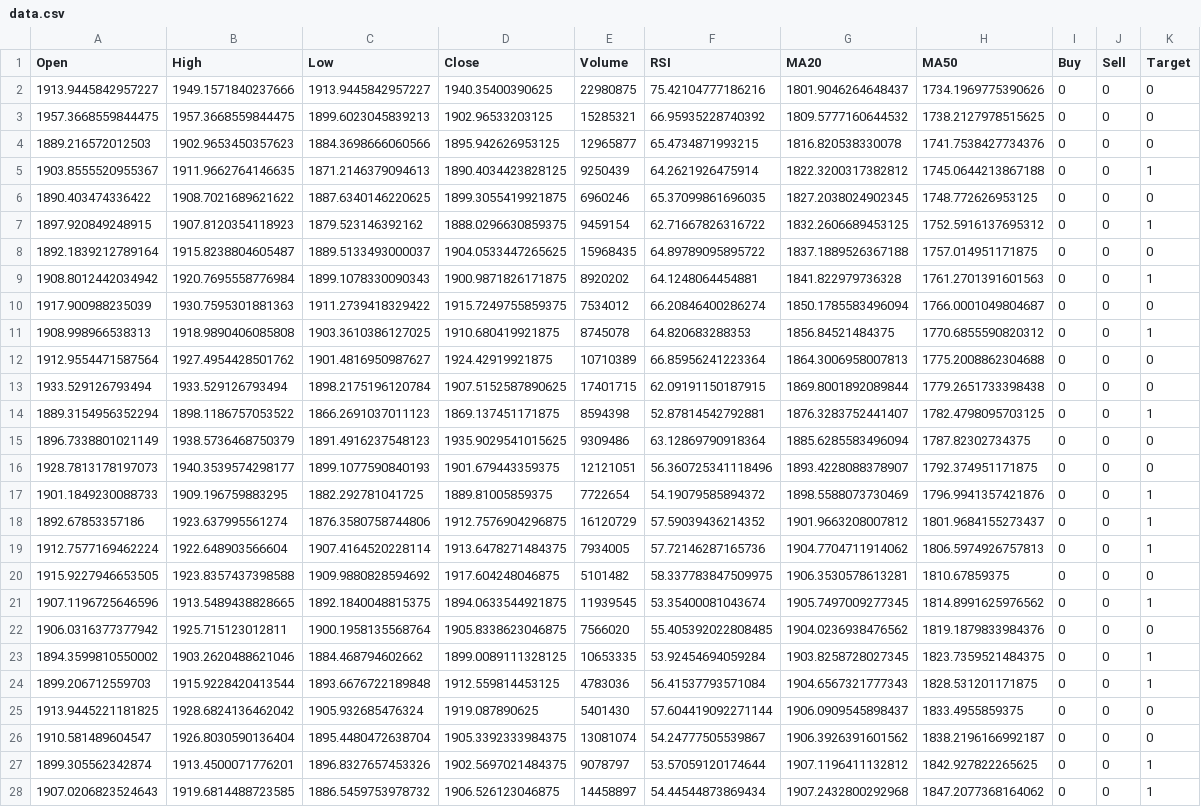
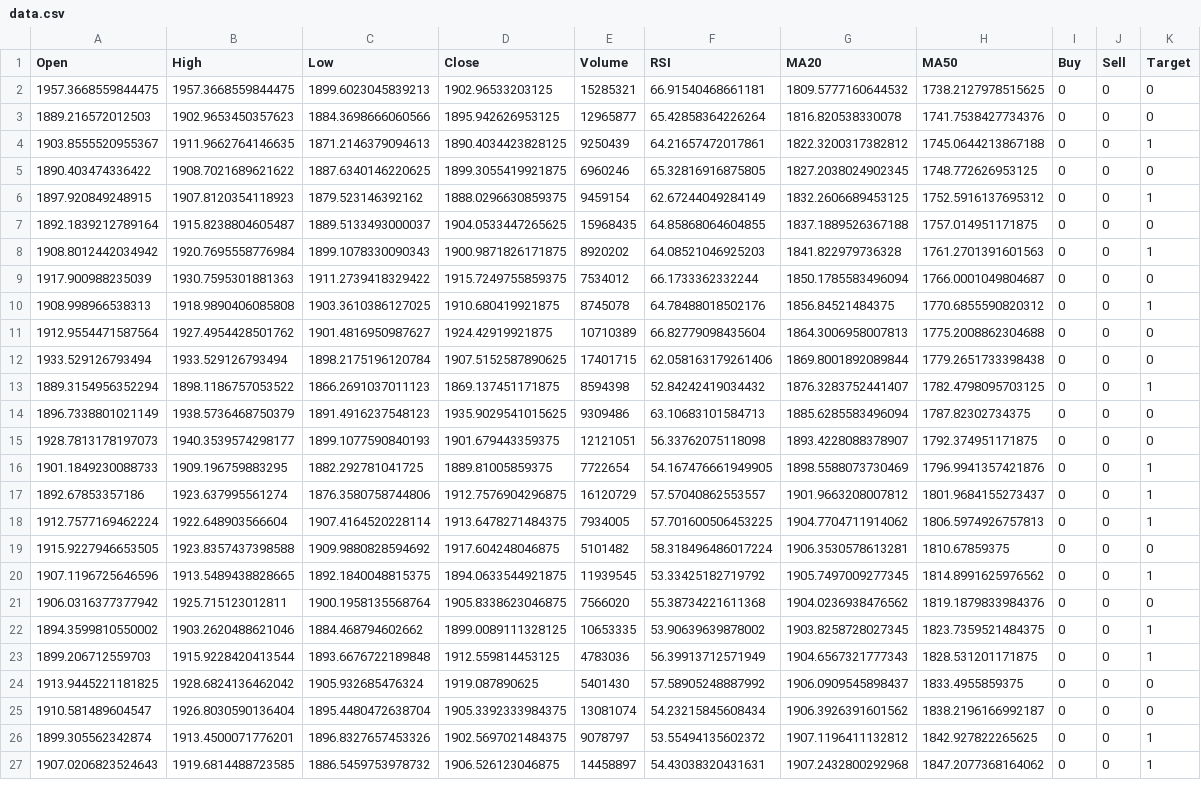
Before and after one commit to SAM8099/stock_market, a CSV file: artifacts/HDFCBANK_NS/data.csv, drawn as a sheet; only a part is shown; removed rows and columns are numbered as before the commit, all else as after; the diff covers the shown part only; the diff names each change by its address in the sheet, - before the commit and + after, or states it on an @@ line.

```diff
--- a/artifacts/HDFCBANK_NS/data.csv
+++ b/artifacts/HDFCBANK_NS/data.csv
-row 2: 1913.9445842957227 | 1949.1571840237666 | 1913.9445842957227 | 1940.35400390625 | 22980875 | 75.42104777186216 | 1801.9046264648437 | 1734.1969775390626 | 0 | 0 | 0
-F2 (RSI): 66.95935228740392
+F2 (RSI): 66.91540468661181
-F3 (RSI): 65.4734871993215
+F3 (RSI): 65.42858364226264
-F4 (RSI): 64.2621926475914
+F4 (RSI): 64.21657472017861
-F5 (RSI): 65.37099861696035
+F5 (RSI): 65.32816916875805
-F6 (RSI): 62.71667826316722
+F6 (RSI): 62.67244049284149
-F7 (RSI): 64.89789095895722
+F7 (RSI): 64.85868064604855
-F8 (RSI): 64.1248064454881
+F8 (RSI): 64.08521046925203
-F9 (RSI): 66.20846400286274
+F9 (RSI): 66.1733362332244
-F10 (RSI): 64.820683288353
+F10 (RSI): 64.78488018502176
-F11 (RSI): 66.85956241223364
+F11 (RSI): 66.82779098435604
-F12 (RSI): 62.09191150187915
+F12 (RSI): 62.058163179261406
-F13 (RSI): 52.87814542792881
+F13 (RSI): 52.84242419034432
-F14 (RSI): 63.12869790918364
+F14 (RSI): 63.10683101584713
-F15 (RSI): 56.360725341118496
+F15 (RSI): 56.33762075118098
-F16 (RSI): 54.19079585894372
+F16 (RSI): 54.167476661949905
-F17 (RSI): 57.59039436214352
+F17 (RSI): 57.57040862553557
-F18 (RSI): 57.72146287165736
+F18 (RSI): 57.701600506453225
-F19 (RSI): 58.337783847509975
+F19 (RSI): 58.318496486017224
-F20 (RSI): 53.35400081043674
+F20 (RSI): 53.33425182719792
-F21 (RSI): 55.405392022808485
+F21 (RSI): 55.38734221611368
-F22 (RSI): 53.92454694059284
+F22 (RSI): 53.90639639878002
-F23 (RSI): 56.41537793571084
+F23 (RSI): 56.39913712571949
-F24 (RSI): 57.604419092271144
+F24 (RSI): 57.58905248887992
-F25 (RSI): 54.24777505539867
+F25 (RSI): 54.23215845608434
-F26 (RSI): 53.57059120174644
+F26 (RSI): 53.55494135602372
-F27 (RSI): 54.44544873869434
+F27 (RSI): 54.43038320431631
```
Also changed, not shown: 1 added row and 48 edited cells elsewhere in this file, artifacts/HDFCBANK_NS/test.csv, artifacts/HDFCBANK_NS/train.csv, 14 other files.
